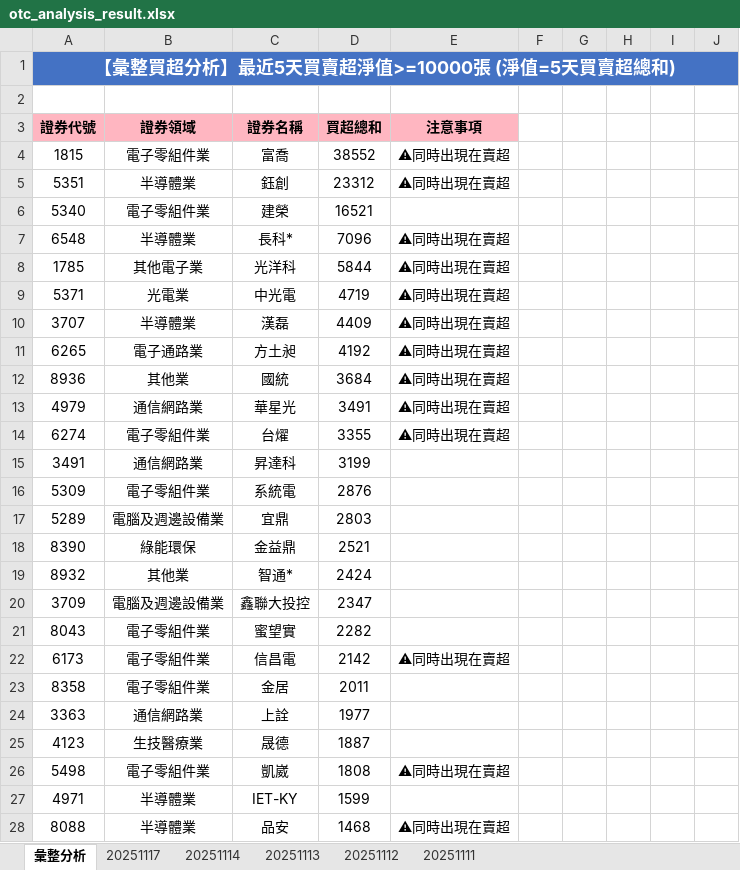
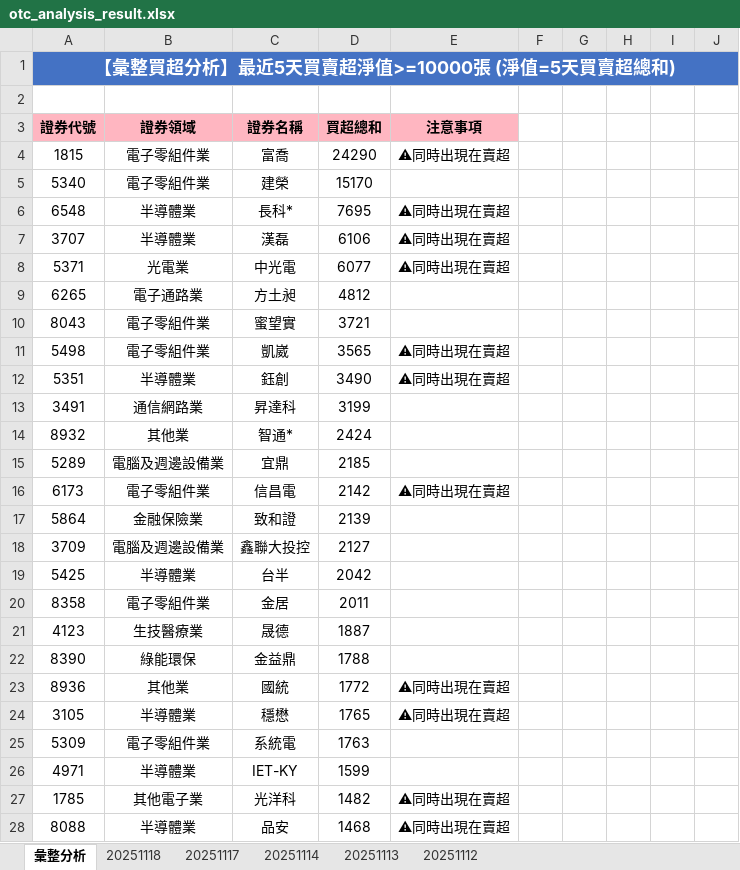
Before and after one commit to ccupcpop/GetDailyStock, an Excel workbook: StockInfo/otc_analysis_result.xlsx, sheet 彙整分析, drawn as a sheet; only a part is shown; values as stored, in another font and other column widths than the file's, no borders; removed rows and columns are numbered as before the commit, all else as after; the diff covers the shown part only; the diff names each change by its address in the sheet, - before the commit and + after, or states it on an @@ line.

```diff
--- a/StockInfo/otc_analysis_result.xlsx (sheet 彙整分析)
+++ b/StockInfo/otc_analysis_result.xlsx (sheet 彙整分析)
-sheet tab: 20251111
+sheet tab: 20251118
-D4: 38552
+D4: 24290
-row 5: 5351 | 半導體業 | 鈺創 | 23312 | ⚠同時出現在賣超
-D5: 16521
+D5: 15170
-D6: 7096
+D6: 7695
-row 8: 1785 | 其他電子業 | 光洋科 | 5844 | ⚠同時出現在賣超
-row 9: 5371 | 光電業 | 中光電 | 4719 | ⚠同時出現在賣超
-D7: 4409
+D7: 6106
+row 8: 5371 | 光電業 | 中光電 | 6077 | ⚠同時出現在賣超
-D9: 4192
+D9: 4812
-E9: ⚠同時出現在賣超
+E9: (empty)
-row 12: 8936 | 其他業 | 國統 | 3684 | ⚠同時出現在賣超
-row 13: 4979 | 通信網路業 | 華星光 | 3491 | ⚠同時出現在賣超
-row 14: 6274 | 電子零組件業 | 台燿 | 3355 | ⚠同時出現在賣超
+row 10: 8043 | 電子零組件業 | 蜜望實 | 3721
+row 11: 5498 | 電子零組件業 | 凱崴 | 3565 | ⚠同時出現在賣超
+row 12: 5351 | 半導體業 | 鈺創 | 3490 | ⚠同時出現在賣超
-row 16: 5309 | 電子零組件業 | 系統電 | 2876
-row 17: 5289 | 電腦及週邊設備業 | 宜鼎 | 2803
-row 18: 8390 | 綠能環保 | 金益鼎 | 2521
-row 20: 3709 | 電腦及週邊設備業 | 鑫聯大投控 | 2347
-row 21: 8043 | 電子零組件業 | 蜜望實 | 2282
+row 15: 5289 | 電腦及週邊設備業 | 宜鼎 | 2185
+row 17: 5864 | 金融保險業 | 致和證 | 2139
+row 18: 3709 | 電腦及週邊設備業 | 鑫聯大投控 | 2127
+row 19: 5425 | 半導體業 | 台半 | 2042
-row 24: 3363 | 通信網路業 | 上詮 | 1977
-row 26: 5498 | 電子零組件業 | 凱崴 | 1808 | ⚠同時出現在賣超
+row 22: 8390 | 綠能環保 | 金益鼎 | 1788
+row 23: 8936 | 其他業 | 國統 | 1772 | ⚠同時出現在賣超
+row 24: 3105 | 半導體業 | 穩懋 | 1765 | ⚠同時出現在賣超
+row 25: 5309 | 電子零組件業 | 系統電 | 1763
+row 27: 1785 | 其他電子業 | 光洋科 | 1482 | ⚠同時出現在賣超
```
Also changed, not shown: 48 added rows, 53 removed rows, 1 moved row and 16 edited cells elsewhere in this sheet, sheet 20251117, StockInfo/tse_analysis_result.xlsx, 10 other files.
